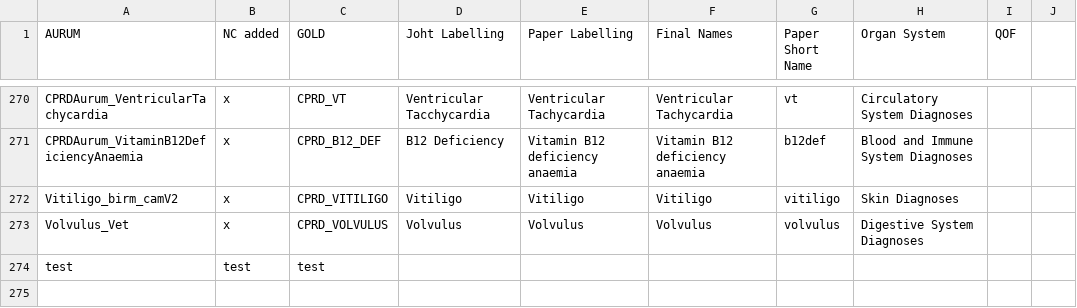
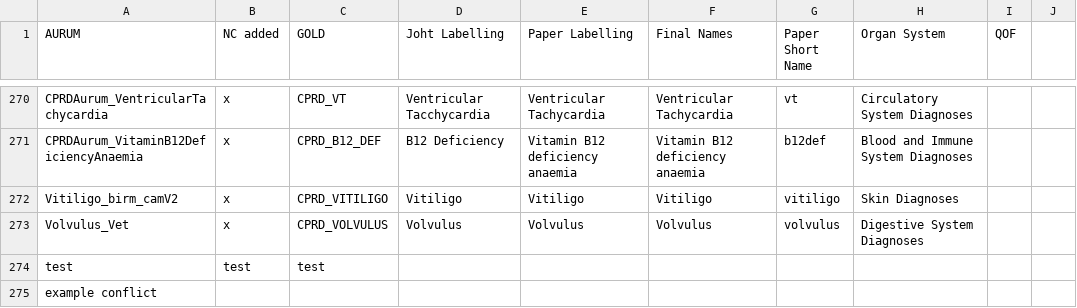
Before and after one commit to sjcusworth/Inequalities-in-276-conditions, a CSV file: data/281 Phenome Labels and Descriptions.csv, drawn as a sheet; only a part is shown, gaps mark what is left out.

Commit message:
example_conflict

```diff
--- a/data/281 Phenome Labels and Descriptions.csv
+++ b/data/281 Phenome Labels and Descriptions.csv
@@ -274 +274,2 @@ Volvulus_Vet,x,CPRD_VOLVULUS,Volvulus,Volvulus,Volvulus,volvulus,Digestive Syste
 test, test, test
+example conflict
```
